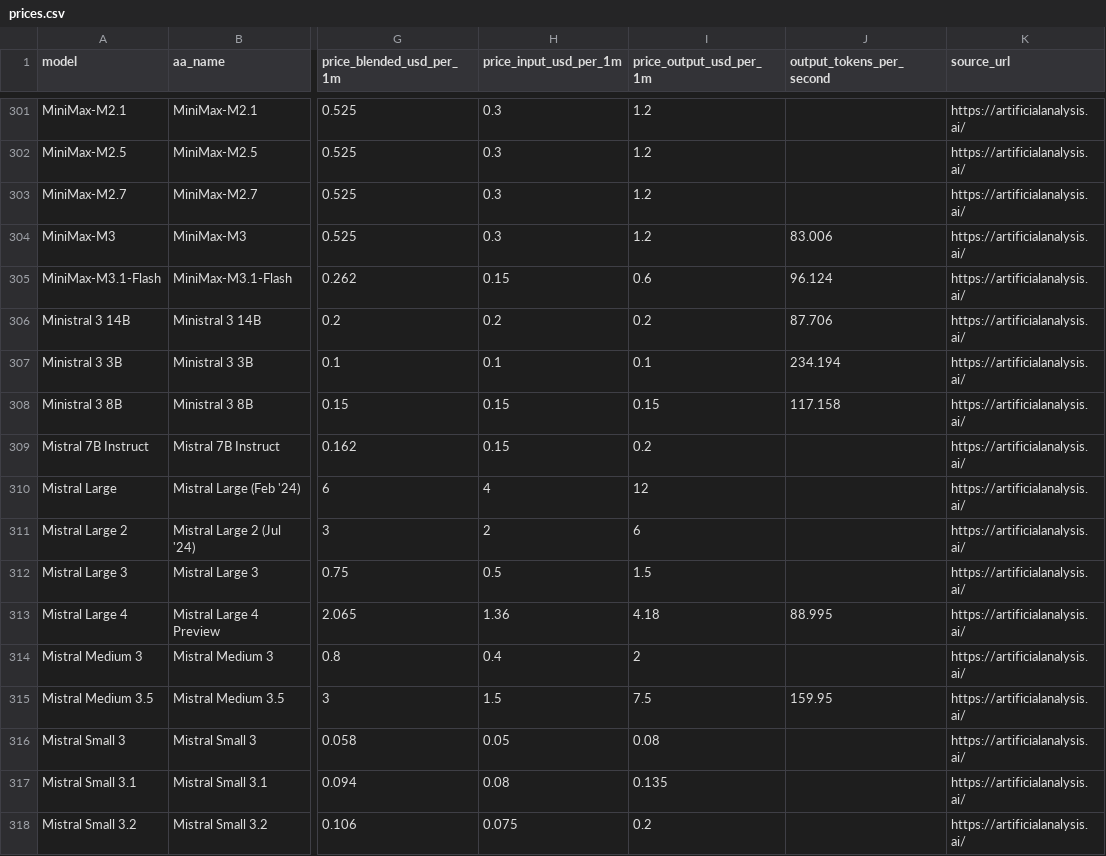
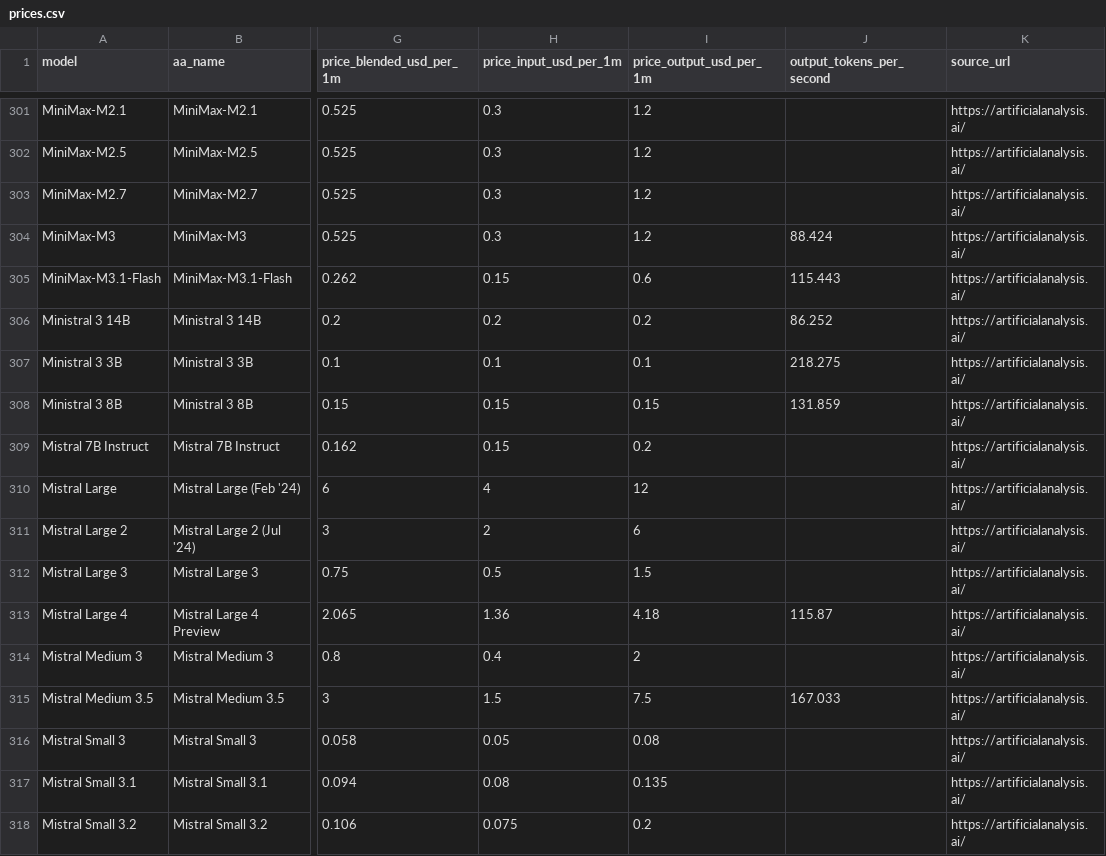
Before and after one commit to JackZamora1/us-china-ai-gap, a CSV file: data/prices.csv, drawn as a sheet; only a part is shown, gaps mark what is left out; the diff covers the shown part only; the diff names each change by its address in the sheet, - before the commit and + after, or states it on an @@ line.

```diff
--- a/data/prices.csv
+++ b/data/prices.csv
-J304 (output_tokens_per_second): 83.006
+J304 (output_tokens_per_second): 88.424
-J305 (output_tokens_per_second): 96.124
+J305 (output_tokens_per_second): 115.443
-J306 (output_tokens_per_second): 87.706
+J306 (output_tokens_per_second): 86.252
-J307 (output_tokens_per_second): 234.194
+J307 (output_tokens_per_second): 218.275
-J308 (output_tokens_per_second): 117.158
+J308 (output_tokens_per_second): 131.859
-J313 (output_tokens_per_second): 88.995
+J313 (output_tokens_per_second): 115.87
-J315 (output_tokens_per_second): 159.95
+J315 (output_tokens_per_second): 167.033
```
Also changed, not shown: 148 edited cells elsewhere in this file, 3 other files.
